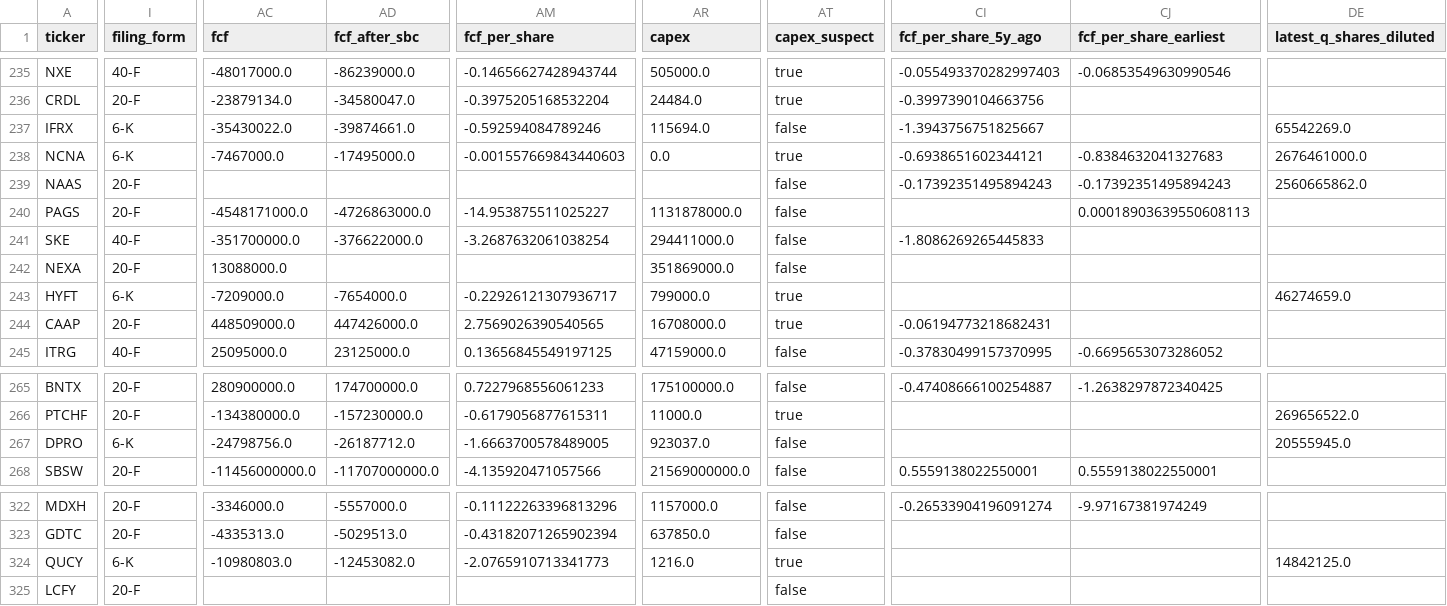
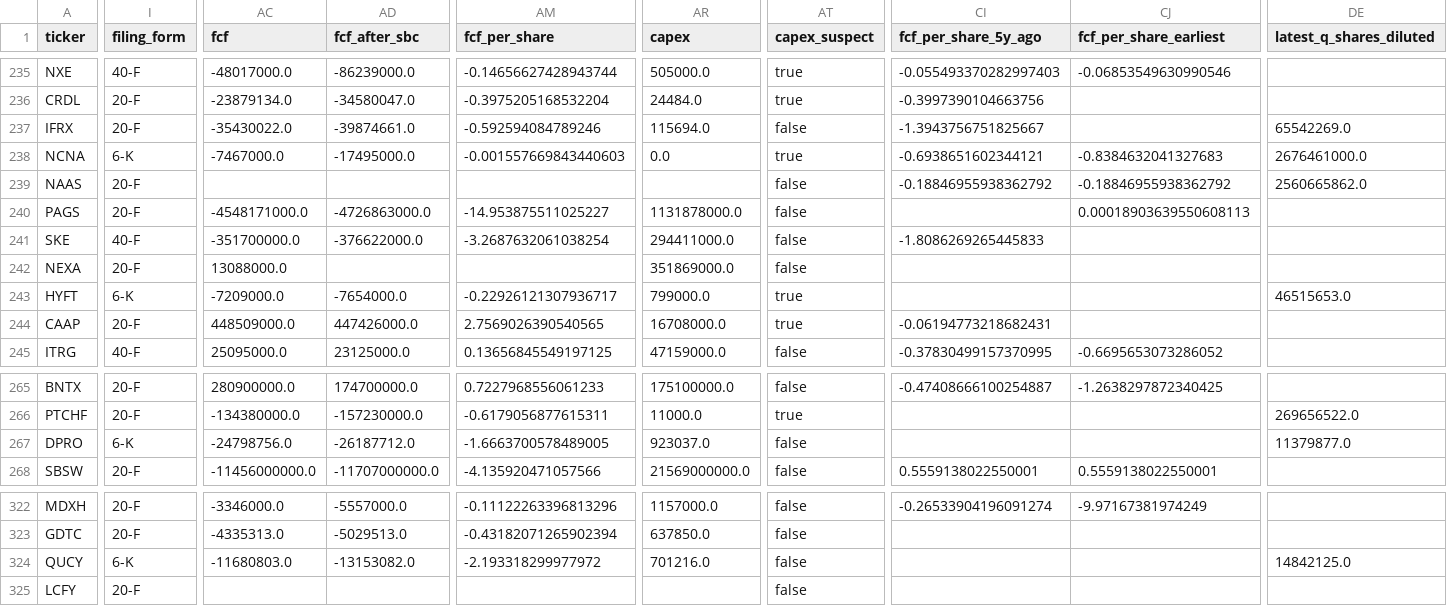
Before and after one commit to imrsrfer/edgar-store, a CSV file: store/shortlist_ifrs.csv, drawn as a sheet; only a part is shown, gaps mark what is left out; the diff covers the shown part only; the diff names each change by its address in the sheet, - before the commit and + after, or states it on an @@ line.

```diff
--- a/store/shortlist_ifrs.csv
+++ b/store/shortlist_ifrs.csv
-I237 (filing_form): 6-K
+I237 (filing_form): 20-F
-CI239 (fcf_per_share_5y_ago): -0.17392351495894243
+CI239 (fcf_per_share_5y_ago): -0.18846955938362792
-CJ239 (fcf_per_share_earliest): -0.17392351495894243
+CJ239 (fcf_per_share_earliest): -0.18846955938362792
-DE243 (latest_q_shares_diluted): 46274659.0
+DE243 (latest_q_shares_diluted): 46515653.0
-DE267 (latest_q_shares_diluted): 20555945.0
+DE267 (latest_q_shares_diluted): 11379877.0
-AC324 (fcf): -10980803.0
+AC324 (fcf): -11680803.0
-AD324 (fcf_after_sbc): -12453082.0
+AD324 (fcf_after_sbc): -13153082.0
-AM324 (fcf_per_share): -2.0765910713341773
+AM324 (fcf_per_share): -2.193318299977972
-AR324 (capex): 1216.0
+AR324 (capex): 701216.0
-AT324 (capex_suspect): true
+AT324 (capex_suspect): false
```
Also changed, not shown: 5 edited cells elsewhere in this file, store/data_quality.csv, store/inactive_filers.csv, 15 other files.
